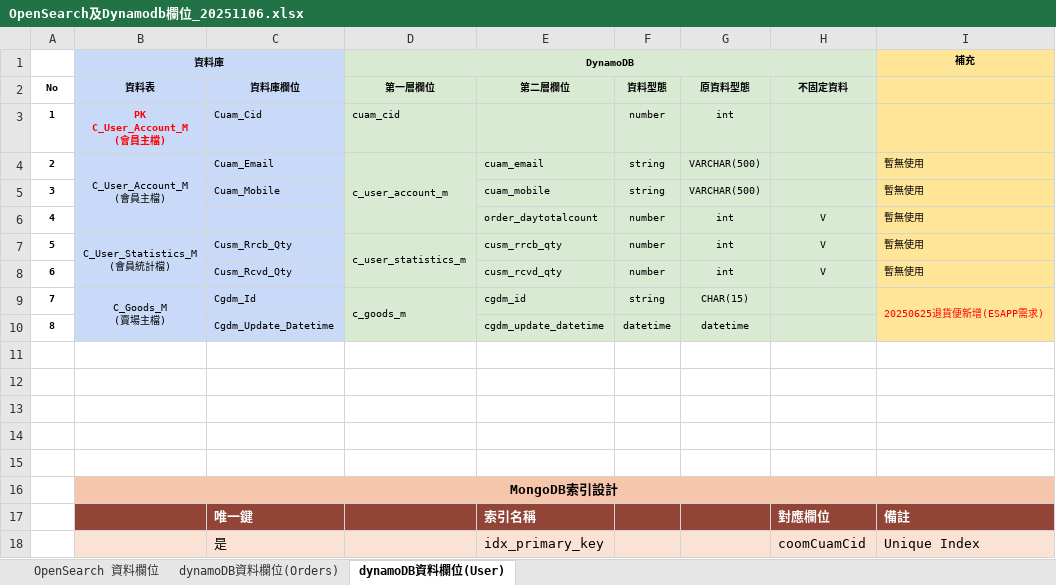
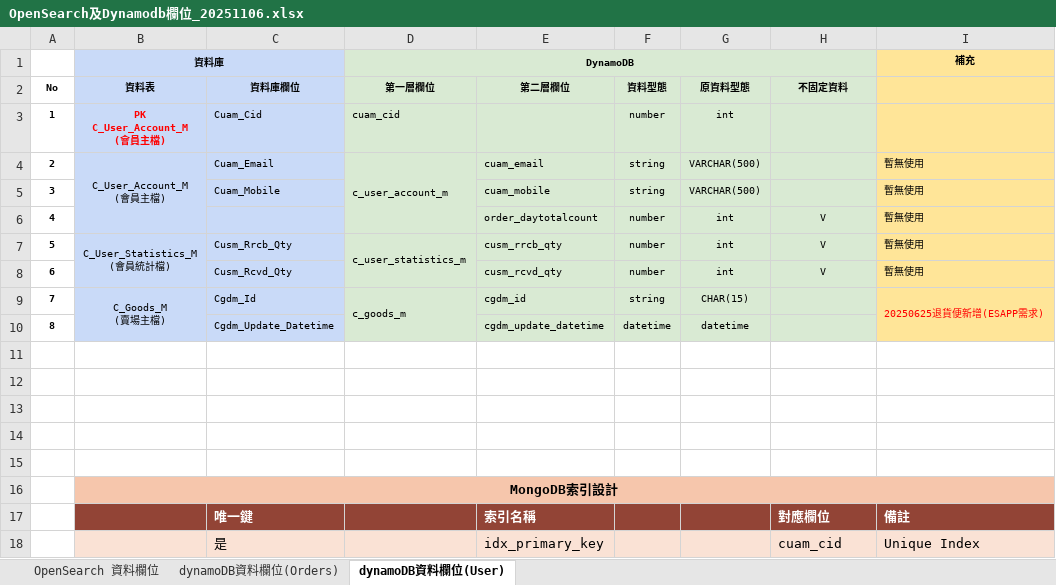
Before and after one commit to moerasermax/dbSDK_, an Excel workbook: .gemini/Sample_Data/OpenSearch及Dynamodb欄位_20251106.xlsx, sheet dynamoDB資料欄位(User), drawn as a sheet; values as stored, in another font and other column widths than the file's, no borders; the diff names each change by its address in the sheet, - before the commit and + after, or states it on an @@ line.

```diff
--- a/.gemini/Sample_Data/OpenSearch及Dynamodb欄位_20251106.xlsx (sheet dynamoDB資料欄位(User))
+++ b/.gemini/Sample_Data/OpenSearch及Dynamodb欄位_20251106.xlsx (sheet dynamoDB資料欄位(User))
-H18 (不固定資料): coomCuamCid
+H18 (不固定資料): cuam_cid
```
Also changed, not shown: sheet OpenSearch 資料欄位, sheet dynamoDB資料欄位(Orders), 46 other files.
